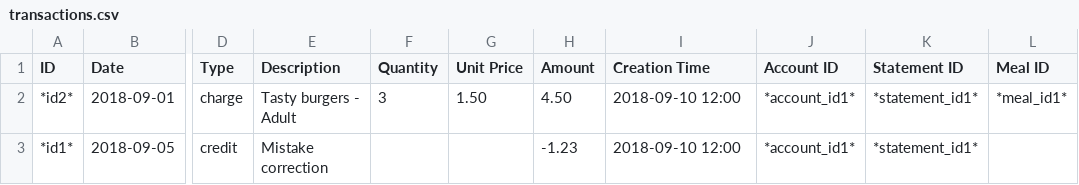
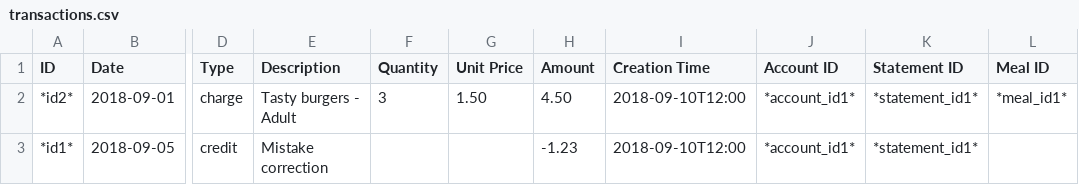
Before and after one commit to gather-community/gather, a CSV file: spec/expectations/transactions.csv, drawn as a sheet; only a part is shown, gaps mark what is left out; the diff names each change by its address in the sheet, - before the commit and + after, or states it on an @@ line.

```diff
--- a/spec/expectations/transactions.csv
+++ b/spec/expectations/transactions.csv
-I2:I3 (Creation Time): 2018-09-10 12:00
+I2:I3 (Creation Time): 2018-09-10T12:00
```
Also changed, not shown: spec/expectations/accounts.csv, 4 other files.
